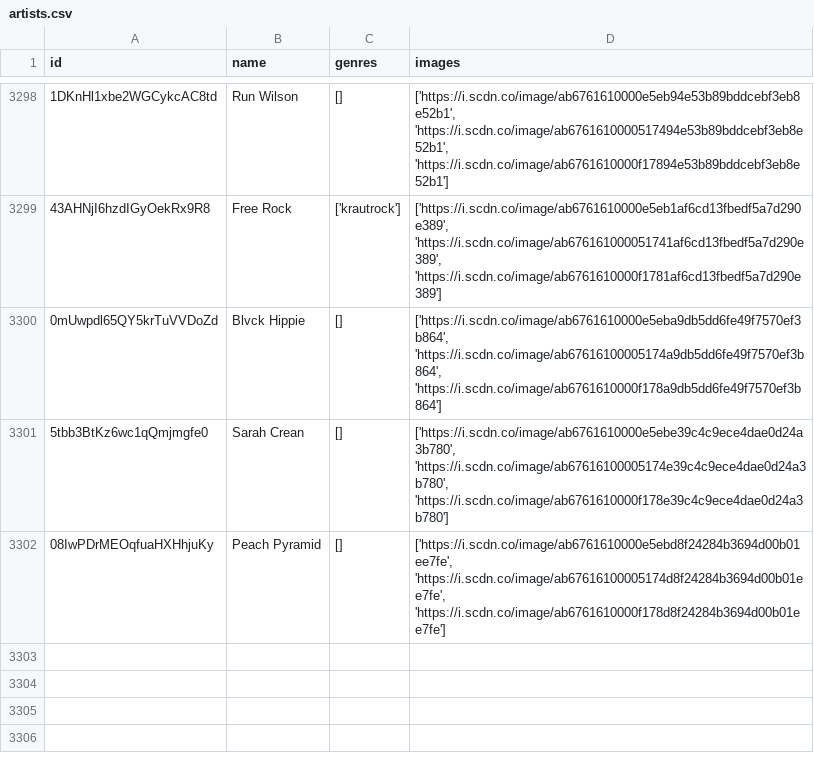
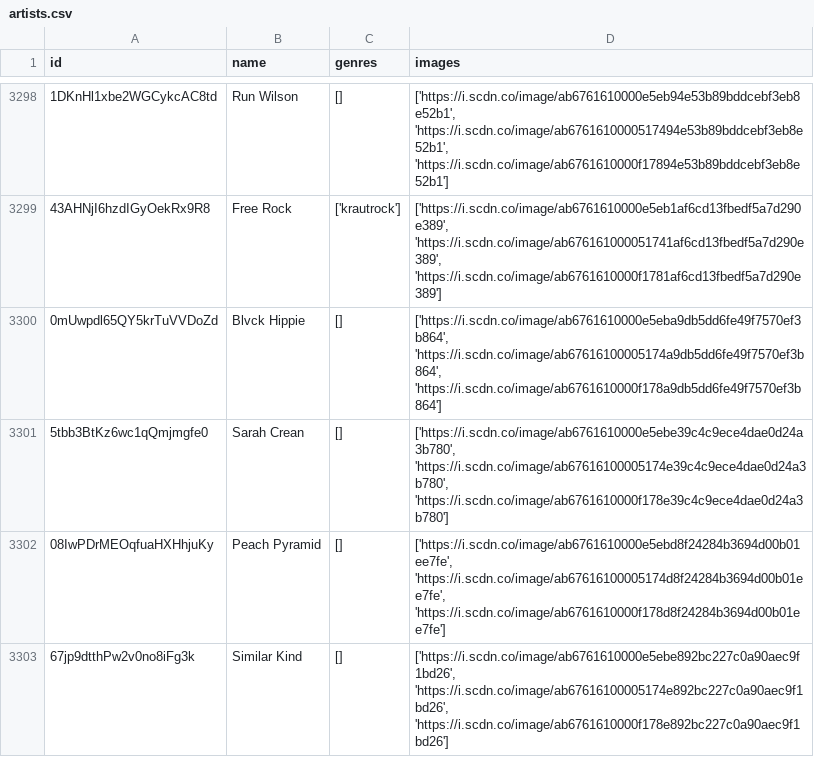
Before and after one commit to iochoa808/SpotifyData, a CSV file: data/artists.csv, drawn as a sheet; only a part is shown, gaps mark what is left out.

```diff
--- a/data/artists.csv
+++ b/data/artists.csv
@@ -3302 +3302,2 @@ id,name,genres,images
 08IwPDrMEOqfuaHXHhjuKy,Peach Pyramid,[],"['https://i.scdn.co/image/ab6761610000e5ebd8f24284b3694d00b01ee7fe', 'https://i.scdn.co/image/ab67616100005174d8f24284b3694d00b01ee7fe', 'https://i.scdn.co/image/ab6761610000f178d8f24284b3694d00b01ee7fe']"
+67jp9dtthPw2v0no8iFg3k,Similar Kind,[],"['https://i.scdn.co/image/ab6761610000e5ebe892bc227c0a90aec9f1bd26', 'https://i.scdn.co/image/ab67616100005174e892bc227c0a90aec9f1bd26', 'https://i.scdn.co/image/ab6761610000f178e892bc227c0a90aec9f1bd26']"
```
Also changed, not shown: data/songs.csv, 2 other files.
